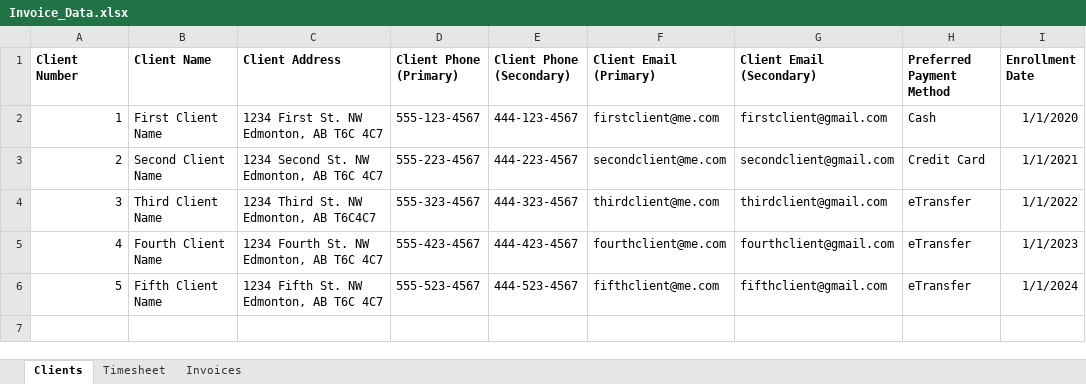
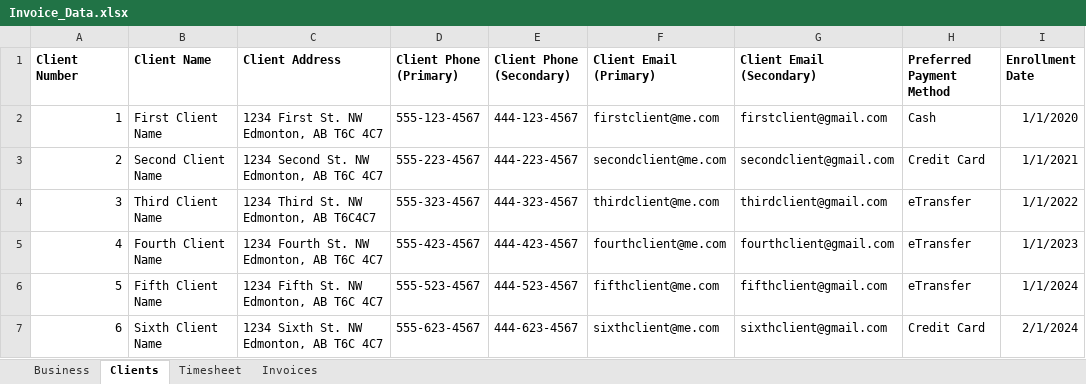
Before and after one commit to SamSteffen/Excel-to-PDF-Invoicing, an Excel workbook: Invoice_Data.xlsx, sheet Clients, drawn as a sheet; values as stored, in another font and other column widths than the file's, no borders; the diff names each change by its address in the sheet, - before the commit and + after, or states it on an @@ line.

```diff
--- a/Invoice_Data.xlsx (sheet Clients)
+++ b/Invoice_Data.xlsx (sheet Clients)
+sheet tab: Business
+row 7: 6 | Sixth Client Name | 1234 Sixth St. NW Edmonton, AB T6C 4C7 | 555-623-4567 | 444-623-4567 | sixthclient@me.com | sixthclient@gmail.com | Credit Card | 2/1/2024
```
Also changed, not shown: sheet Timesheet, sheet Invoices, formulas that keep their value, 8 other files.
